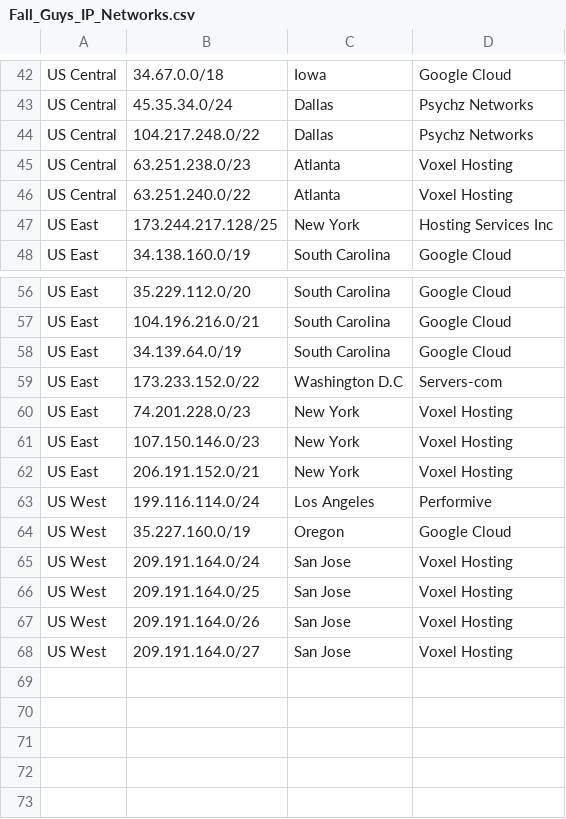
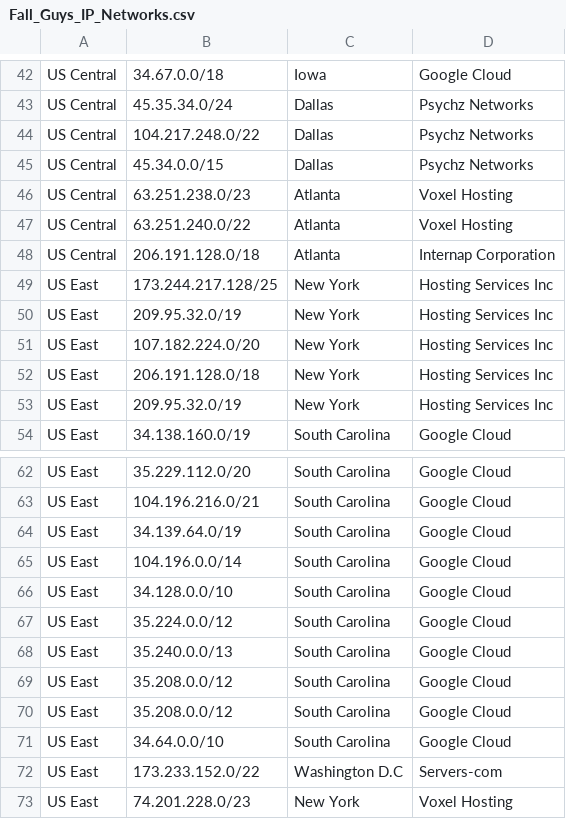
Before and after one commit to notatallshaw/fall_guys_ping_estimate, a CSV file: fgpe/data/Fall_Guys_IP_Networks.csv, drawn as a sheet; only a part is shown, gaps mark what is left out; the shorter side is filled out with more unchanged rows.

```diff
--- a/fgpe/data/Fall_Guys_IP_Networks.csv
+++ b/fgpe/data/Fall_Guys_IP_Networks.csv
@@ -44,5 +44,11 @@ US Central,45.35.34.0/24,Dallas,Psychz Networks
 US Central,104.217.248.0/22,Dallas,Psychz Networks
+US Central,45.34.0.0/15,Dallas,Psychz Networks
 US Central,63.251.238.0/23,Atlanta,Voxel Hosting
 US Central,63.251.240.0/22,Atlanta,Voxel Hosting
+US Central,206.191.128.0/18,Atlanta,Internap Corporation
 US East,173.244.217.128/25,New York,Hosting Services Inc
+US East,209.95.32.0/19,New York,Hosting Services Inc
+US East,107.182.224.0/20,New York,Hosting Services Inc
+US East,206.191.128.0/18,New York,Hosting Services Inc
+US East,209.95.32.0/19,New York,Hosting Services Inc
 US East,34.138.160.0/19,South Carolina,Google Cloud
@@ -58,2 +64,9 @@ US East,104.196.216.0/21,South Carolina,Google Cloud
 US East,34.139.64.0/19,South Carolina,Google Cloud
+US East,104.196.0.0/14,South Carolina,Google Cloud
+US East,34.128.0.0/10,South Carolina,Google Cloud
+US East,35.224.0.0/12,South Carolina,Google Cloud
+US East,35.240.0.0/13,South Carolina,Google Cloud
+US East,35.208.0.0/12,South Carolina,Google Cloud
+US East,35.208.0.0/12,South Carolina,Google Cloud
+US East,34.64.0.0/10,South Carolina,Google Cloud
 US East,173.233.152.0/22,Washington D.C,Servers-com
```
Also changed, not shown: 2 other files.
